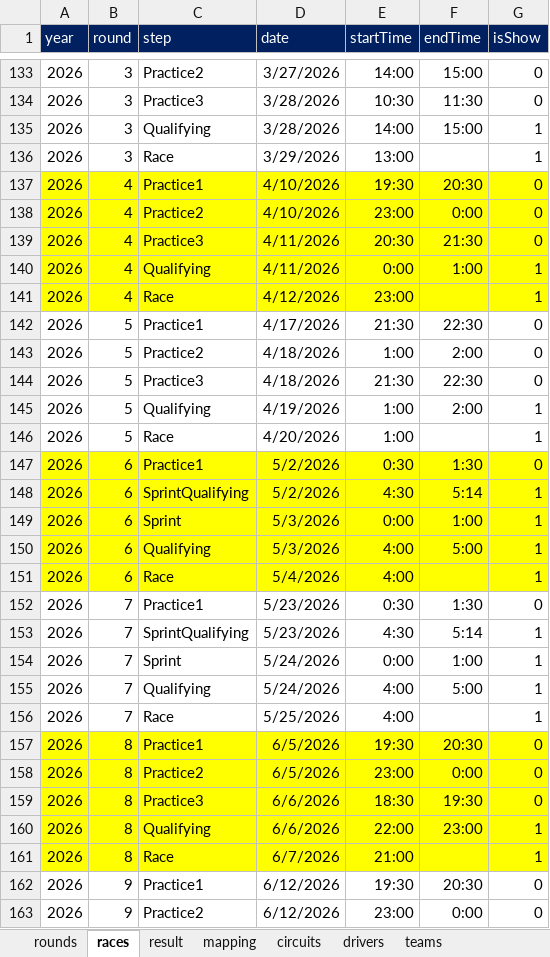
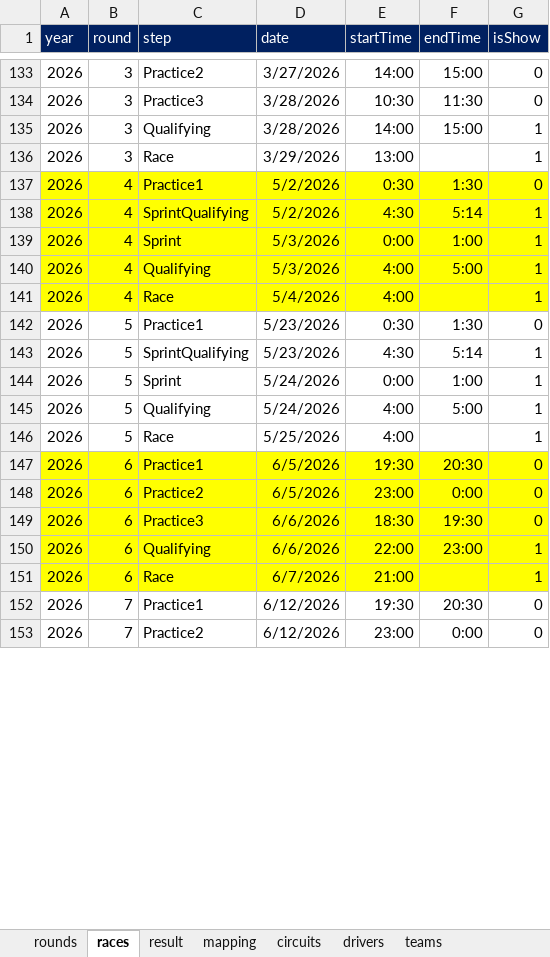
Before and after one commit to ColaLovingCat/vue_platform, an Excel workbook: public/docs/datas/f1.xlsx, sheet races, drawn as a sheet; only a part is shown, gaps mark what is left out; values as stored, in another font and other column widths than the file's, no borders; removed rows and columns are numbered as before the commit, all else as after; the diff covers the shown part only; the diff names each change by its address in the sheet, - before the commit and + after, or states it on an @@ line.

```diff
--- a/public/docs/datas/f1.xlsx (sheet races)
+++ b/public/docs/datas/f1.xlsx (sheet races)
-row 137: 2026 | 4 | Practice1 | 4/10/2026 | 19:30 | 20:30 | 0
-row 138: 2026 | 4 | Practice2 | 4/10/2026 | 23:00 | 0:00 | 0
-row 139: 2026 | 4 | Practice3 | 4/11/2026 | 20:30 | 21:30 | 0
-row 140: 2026 | 4 | Qualifying | 4/11/2026 | 0:00 | 1:00 | 1
-row 141: 2026 | 4 | Race | 4/12/2026 | 23:00 |  | 1
-row 142: 2026 | 5 | Practice1 | 4/17/2026 | 21:30 | 22:30 | 0
-row 143: 2026 | 5 | Practice2 | 4/18/2026 | 1:00 | 2:00 | 0
-row 144: 2026 | 5 | Practice3 | 4/18/2026 | 21:30 | 22:30 | 0
-row 145: 2026 | 5 | Qualifying | 4/19/2026 | 1:00 | 2:00 | 1
-row 146: 2026 | 5 | Race | 4/20/2026 | 1:00 |  | 1
-B137:B141 (round): 6
+B137:B141 (round): 4
-B142:B146 (round): 7
+B142:B146 (round): 5
-B147:B151 (round): 8
+B147:B151 (round): 6
-B152:B153 (round): 9
+B152:B153 (round): 7
```
Also changed, not shown: other rows of this sheet, sheet result, sheet rounds, 11 other files.
